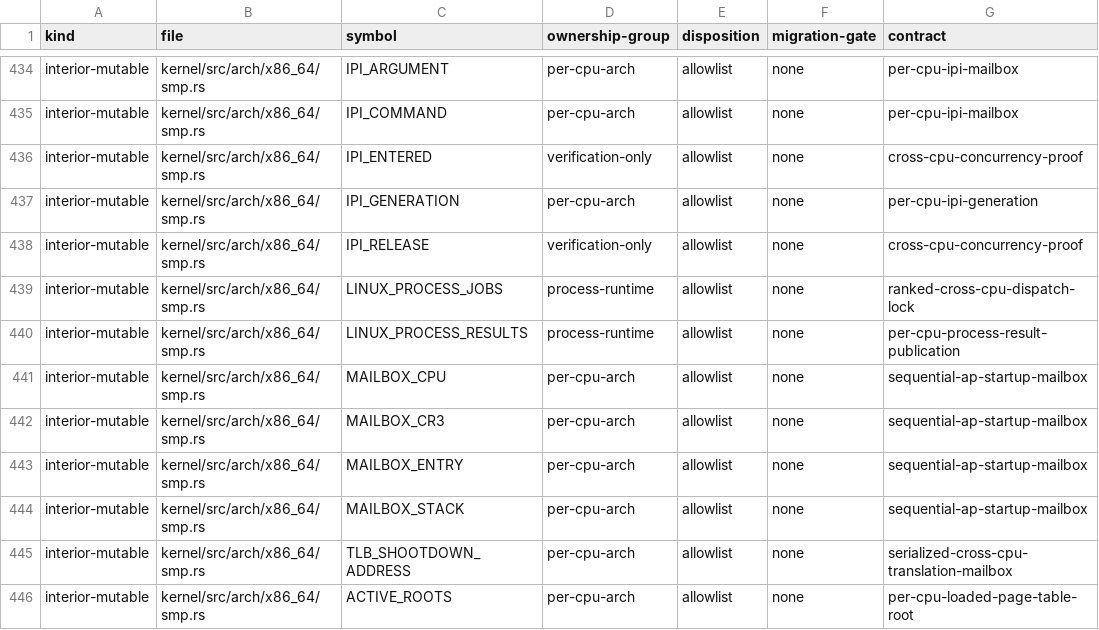
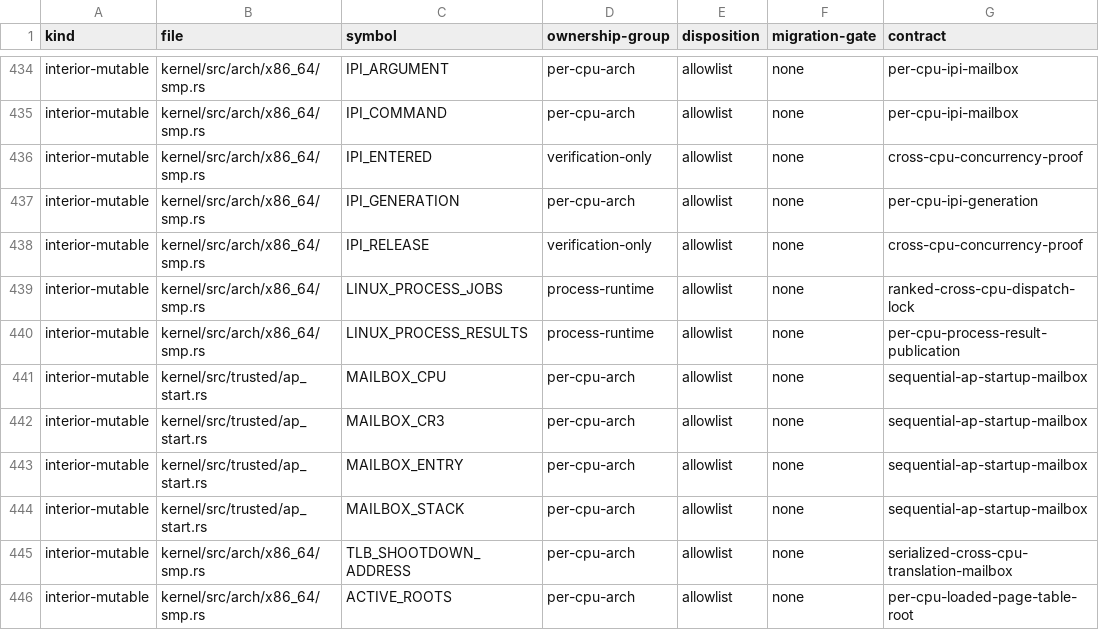
Before and after one commit to rvdende/linox, a TSV file: docs/feedback-hardening/writable-globals.tsv, drawn as a sheet; only a part is shown, gaps mark what is left out.

```diff
--- a/docs/feedback-hardening/writable-globals.tsv
+++ b/docs/feedback-hardening/writable-globals.tsv
@@ -440,6 +440,6 @@ interior-mutable	kernel/src/arch/x86_64/smp.rs	LINUX_PROCESS_JOBS	process-runtim
 interior-mutable	kernel/src/arch/x86_64/smp.rs	LINUX_PROCESS_RESULTS	process-runtime	allowlist	none	per-cpu-process-result-publication
-interior-mutable	kernel/src/arch/x86_64/smp.rs	MAILBOX_CPU	per-cpu-arch	allowlist	none	sequential-ap-startup-mailbox
-interior-mutable	kernel/src/arch/x86_64/smp.rs	MAILBOX_CR3	per-cpu-arch	allowlist	none	sequential-ap-startup-mailbox
-interior-mutable	kernel/src/arch/x86_64/smp.rs	MAILBOX_ENTRY	per-cpu-arch	allowlist	none	sequential-ap-startup-mailbox
-interior-mutable	kernel/src/arch/x86_64/smp.rs	MAILBOX_STACK	per-cpu-arch	allowlist	none	sequential-ap-startup-mailbox
+interior-mutable	kernel/src/trusted/ap_start.rs	MAILBOX_CPU	per-cpu-arch	allowlist	none	sequential-ap-startup-mailbox
+interior-mutable	kernel/src/trusted/ap_start.rs	MAILBOX_CR3	per-cpu-arch	allowlist	none	sequential-ap-startup-mailbox
+interior-mutable	kernel/src/trusted/ap_start.rs	MAILBOX_ENTRY	per-cpu-arch	allowlist	none	sequential-ap-startup-mailbox
+interior-mutable	kernel/src/trusted/ap_start.rs	MAILBOX_STACK	per-cpu-arch	allowlist	none	sequential-ap-startup-mailbox
 interior-mutable	kernel/src/arch/x86_64/smp.rs	TLB_SHOOTDOWN_ADDRESS	per-cpu-arch	allowlist	none	serialized-cross-cpu-translation-mailbox
```
Also changed, not shown: 16 other files.
